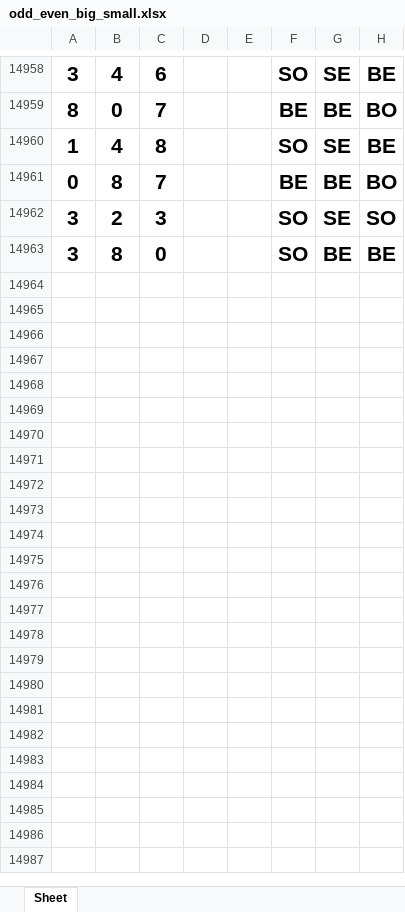
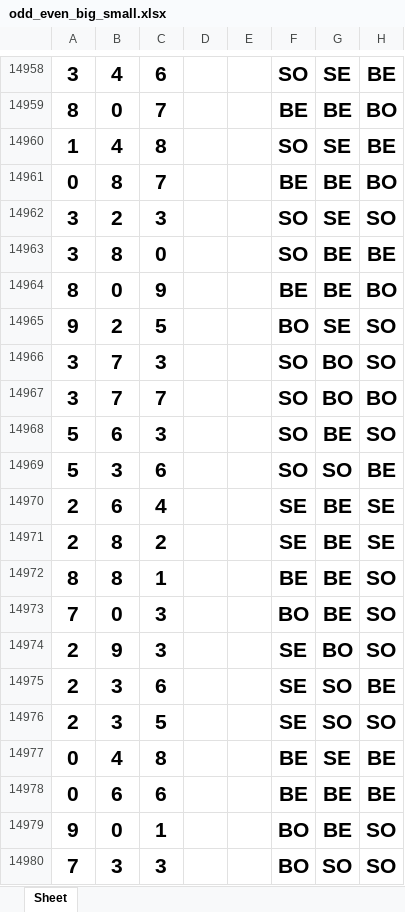
Before and after one commit to jsuci/gidapp, an Excel workbook: swertres/odd_even_big_small.xlsx, sheet Sheet, drawn as a sheet; only a part is shown, gaps mark what is left out; values as stored, in another font and other column widths than the file's, no borders; the diff names each change by its address in the sheet, - before the commit and + after, or states it on an @@ line.

```diff
--- a/swertres/odd_even_big_small.xlsx (sheet Sheet)
+++ b/swertres/odd_even_big_small.xlsx (sheet Sheet)
+row 14964: 8 | 0 | 9 |  |  | BE | BE | BO
+row 14965: 9 | 2 | 5 |  |  | BO | SE | SO
+row 14966: 3 | 7 | 3 |  |  | SO | BO | SO
+row 14967: 3 | 7 | 7 |  |  | SO | BO | BO
+row 14968: 5 | 6 | 3 |  |  | SO | BE | SO
+row 14969: 5 | 3 | 6 |  |  | SO | SO | BE
+row 14970: 2 | 6 | 4 |  |  | SE | BE | SE
+row 14971: 2 | 8 | 2 |  |  | SE | BE | SE
+row 14972: 8 | 8 | 1 |  |  | BE | BE | SO
+row 14973: 7 | 0 | 3 |  |  | BO | BE | SO
+row 14974: 2 | 9 | 3 |  |  | SE | BO | SO
+row 14975: 2 | 3 | 6 |  |  | SE | SO | BE
+row 14976: 2 | 3 | 5 |  |  | SE | SO | SO
+row 14977: 0 | 4 | 8 |  |  | BE | SE | BE
+row 14978: 0 | 6 | 6 |  |  | BE | BE | BE
+row 14979: 9 | 0 | 1 |  |  | BO | BE | SO
+row 14980: 7 | 3 | 3 |  |  | BO | SO | SO
```
Also changed, not shown: swertres/digit_position.xlsx, swertres/duplicate_pairs.xlsx, 21 other files.
